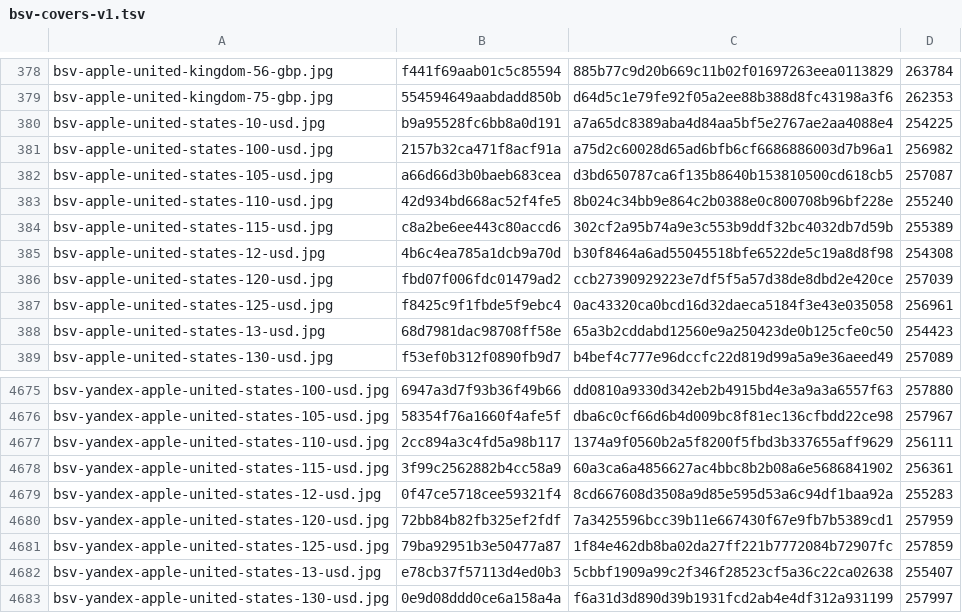
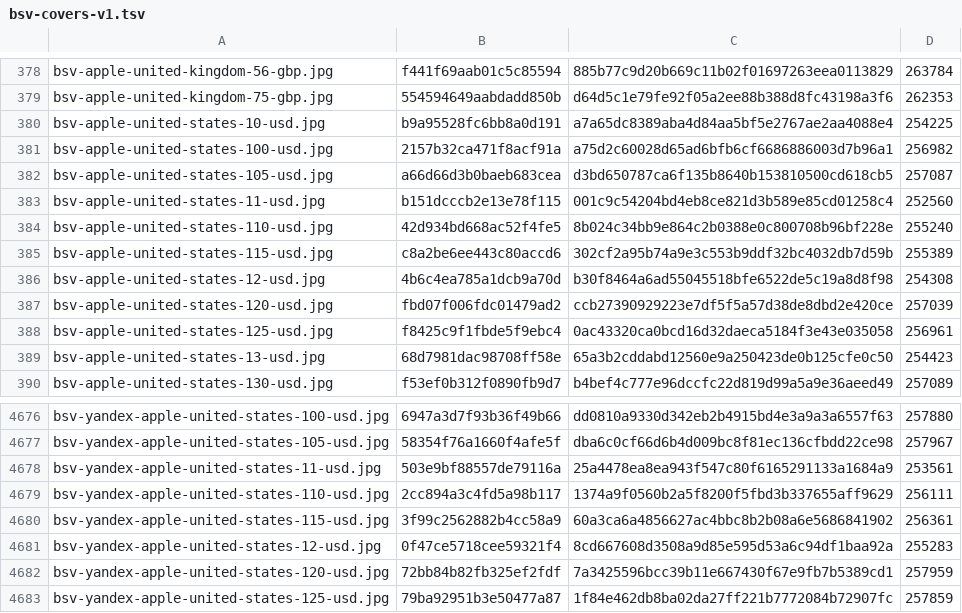
Before and after one commit to Rudwwe412/123, a TSV file: bsv-images-ym/bsv-covers-v1.tsv, drawn as a sheet; only a part is shown, gaps mark what is left out; the shorter side is filled out with more unchanged rows.

Commit message:
add BSV gift-card covers (8542 files)

```diff
--- a/bsv-images-ym/bsv-covers-v1.tsv
+++ b/bsv-images-ym/bsv-covers-v1.tsv
@@ -382,2 +382,3 @@ bsv-apple-united-states-100-usd.jpg	2157b32ca471f8acf91a	a75d2c60028d65ad6bfb6cf
 bsv-apple-united-states-105-usd.jpg	a66d66d3b0baeb683cea	d3bd650787ca6f135b8640b153810500cd618cb5	257087
+bsv-apple-united-states-11-usd.jpg	b151dcccb2e13e78f115	001c9c54204bd4eb8ce821d3b589e85cd01258c4	252560
 bsv-apple-united-states-110-usd.jpg	42d934bd668ac52f4fe5	8b024c34bb9e864c2b0388e0c800708b96bf228e	255240
@@ -4676,2 +4677,3 @@ bsv-yandex-apple-united-states-100-usd.jpg	6947a3d7f93b36f49b66	dd0810a9330d342e
 bsv-yandex-apple-united-states-105-usd.jpg	58354f76a1660f4afe5f	dba6c0cf66d6b4d009bc8f81ec136cfbdd22ce98	257967
+bsv-yandex-apple-united-states-11-usd.jpg	503e9bf88557de79116a	25a4478ea8ea943f547c80f6165291133a1684a9	253561
 bsv-yandex-apple-united-states-110-usd.jpg	2cc894a3c4fd5a98b117	1374a9f0560b2a5f8200f5fbd3b337655aff9629	256111
```
Also changed, not shown: 2 other files.
